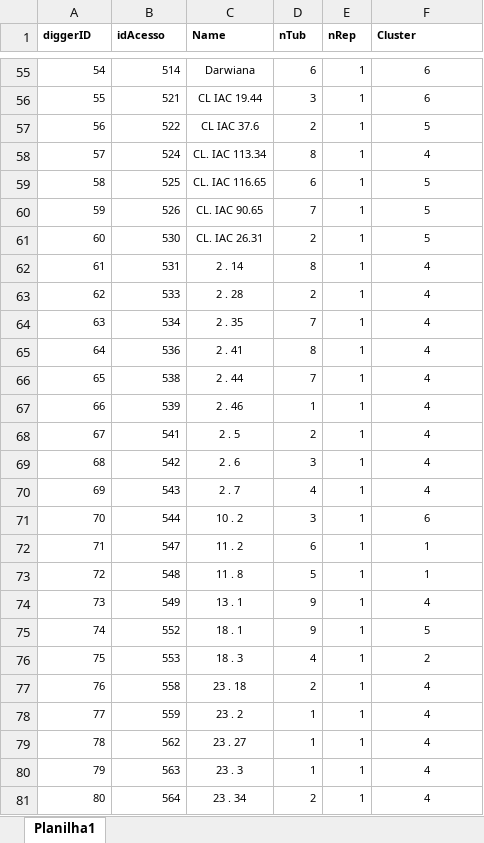
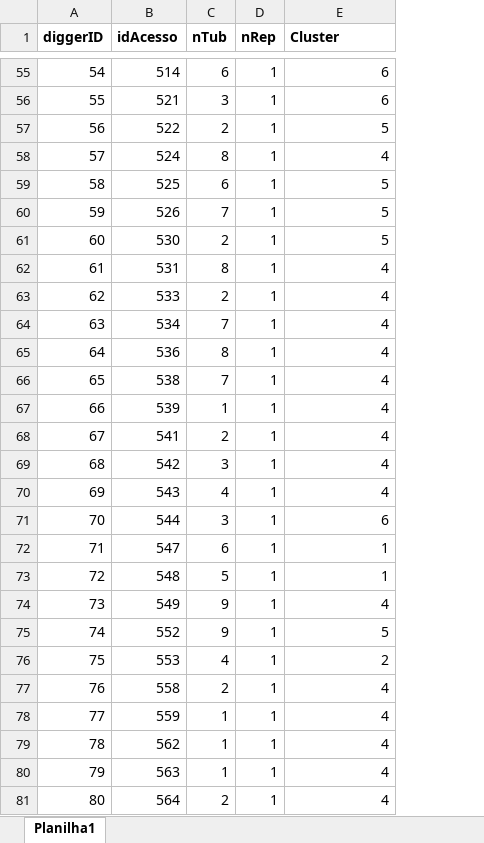
Before and after one commit to Matheus21sousa/p-repDesign, an Excel workbook: RawData/raw.xlsx, sheet Planilha1, drawn as a sheet; only a part is shown, gaps mark what is left out; values as stored, in another font and other column widths than the file's, no borders; table styles not drawn; removed rows and columns are numbered as before the commit, all else as after; the diff covers the shown part only; the diff names each change by its address in the sheet, - before the commit and + after, or states it on an @@ line.

```diff
--- a/RawData/raw.xlsx (sheet Planilha1)
+++ b/RawData/raw.xlsx (sheet Planilha1)
-column C (Name), rows 55-81: Darwiana | CL IAC 19.44 | CL IAC 37.6 | CL. IAC 113.34 | CL. IAC 116.65 | CL. IAC 90.65 | CL. IAC 26.31 | 2 . 14 | 2 . 28 | 2 . 35 | 2 . 41 | 2 . 44 | 2 . 46 | 2 . 5 | 2 . 6 | 2 . 7 | 10 . 2 | 11 . 2 | 11 . 8 | 13 . 1 | 18 . 1 | 18 . 3 | 23 . 18 | 23 . 2 | 23 . 27 | 23 . 3 | 23 . 34
@@ A1:B81 text size: larger @@
@@ C1:E81 text size: larger @@
-E55:E81 alignment: center
+E55:E81 alignment: right
```
Also changed, not shown: cell formats elsewhere in this sheet, formulas that keep their value.
